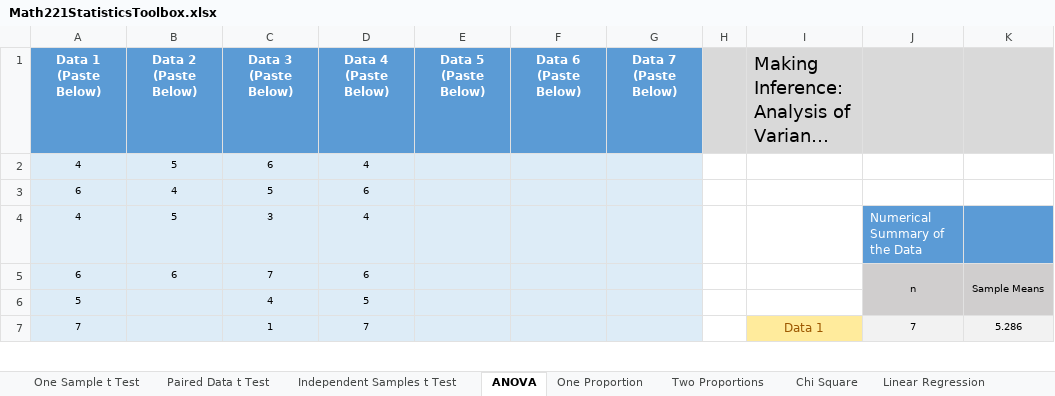
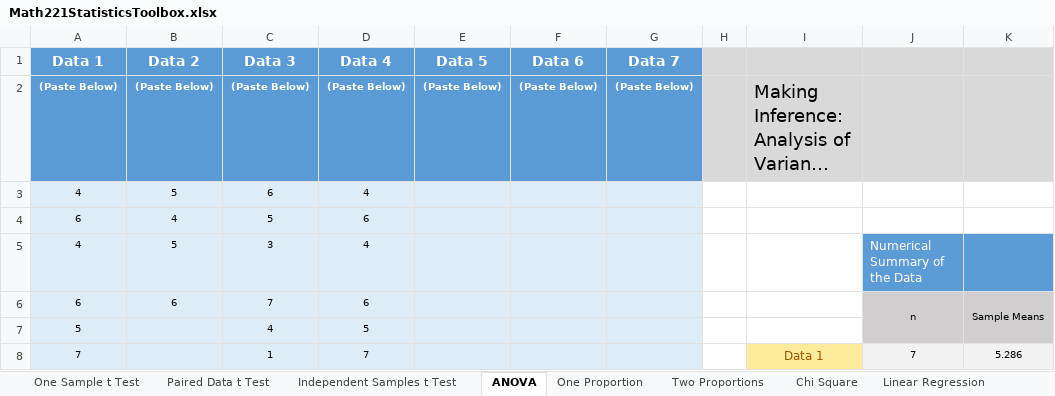
Before and after one commit to byuistats/BYUI_M221_Book, an Excel workbook: Data/Math221StatisticsToolbox.xlsx, sheet ANOVA, drawn as a sheet; only a part is shown; long unchanged cells end in …; values as stored, in another font and other column widths than the file's, no borders; charts and pictures not drawn; addresses are those after the commit; rows hold the shown columns only; ↵ is a line break in a cell; the diff names each change by its address in the sheet, - before the commit and + after, or states it on an @@ line.

Commit message:
Update graphs + Data labels
The goal was to get all graphs in a consistent font and presentation style. Also, to allow the "Data 1" and such labels at the top of the data to control the labeling of graphics and numerical summary tables.

```diff
--- a/Data/Math221StatisticsToolbox.xlsx (sheet ANOVA)
+++ b/Data/Math221StatisticsToolbox.xlsx (sheet ANOVA)
+row 1: Data 1 | Data 2 | Data 3 | Data 4 | Data 5 | Data 6 | Data 7
-A2: Data 1 ↵ (Paste Below)
+A2: (Paste Below)
@@ A2:G2 text size: smaller @@
-B2: Data 2 ↵ (Paste Below)
+B2: (Paste Below)
-C2: Data 3 ↵ (Paste Below)
+C2: (Paste Below)
-D2: Data 4 ↵ (Paste Below)
+D2: (Paste Below)
-E2: Data 5 ↵ (Paste Below)
+E2: (Paste Below)
-F2: Data 6 ↵ (Paste Below)
+F2: (Paste Below)
-G2: Data 7 ↵ (Paste Below)
+G2: (Paste Below)
```
Also changed, not shown: sheet Chi Square, sheet Paired Data t Test, sheet Independent Samples t Test, sheet One Sample t Test, sheet One Proportion, formulas that keep their value, charts or pictures, docs/Data/Math221StatisticsToolbox.xlsx.
